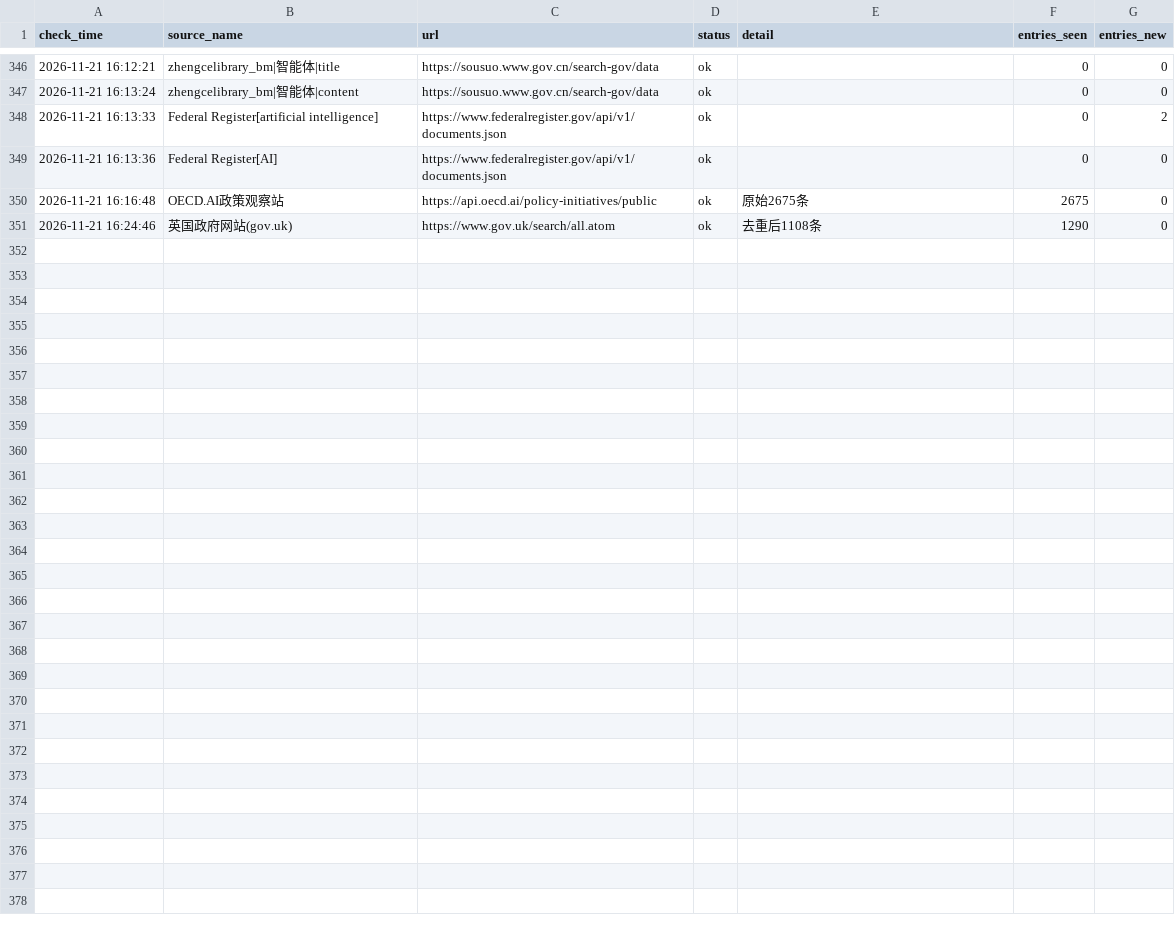
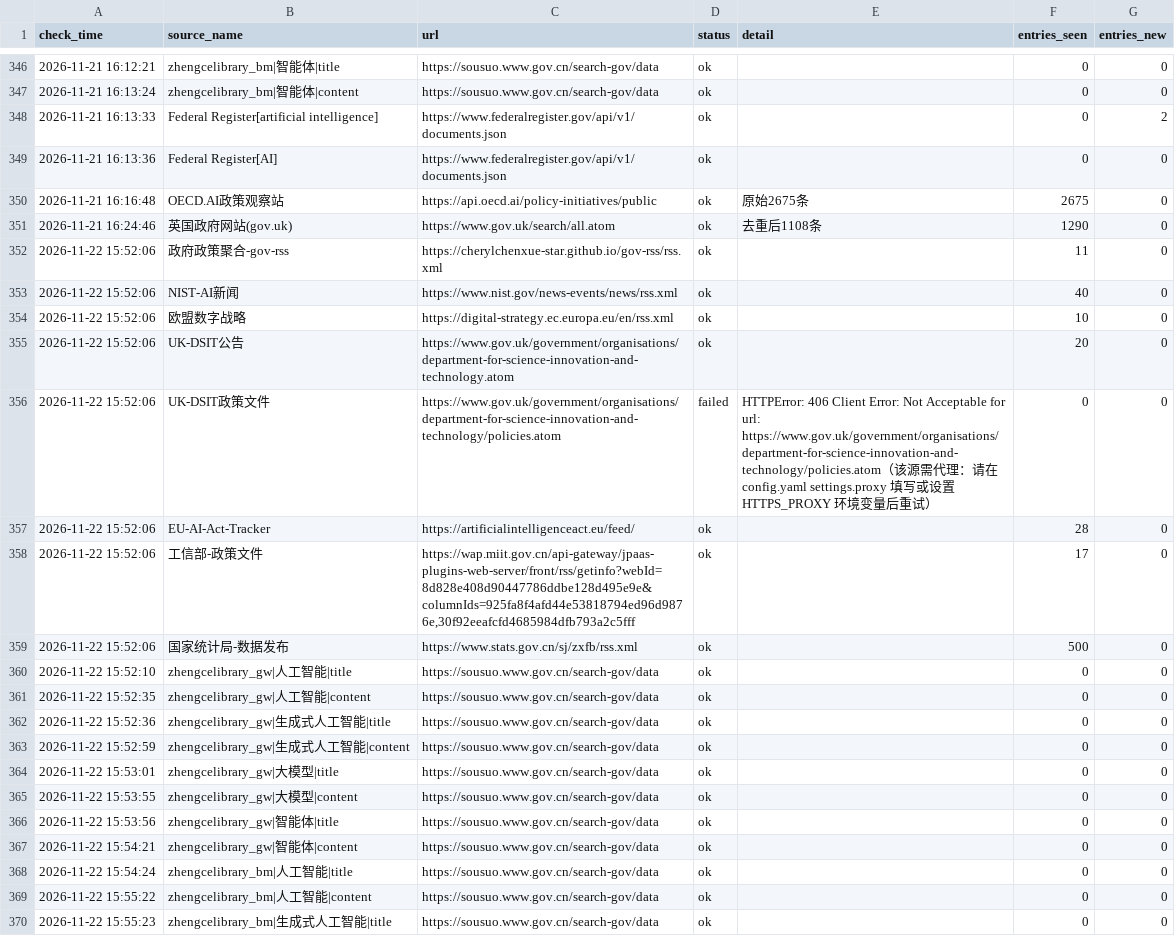
Before and after one commit to tyt16788/global-ai-policy-collector, a CSV file: data/source_health.csv, drawn as a sheet; only a part is shown, gaps mark what is left out; the diff covers the shown part only.

```diff
--- a/data/source_health.csv
+++ b/data/source_health.csv
@@ -351 +351,20 @@
 2026-11-21 16:24:46,英国政府网站(gov.uk),https://www.gov.uk/search/all.atom,ok,去重后1108条,1290,0
+2026-11-22 15:52:06,政府政策聚合-gov-rss,https://cherylchenxue-star.github.io/gov-rss/rss.xml,ok,,11,0
+2026-11-22 15:52:06,NIST-AI新闻,https://www.nist.gov/news-events/news/rss.xml,ok,,40,0
+2026-11-22 15:52:06,欧盟数字战略,https://digital-strategy.ec.europa.eu/en/rss.xml,ok,,10,0
+2026-11-22 15:52:06,UK-DSIT公告,https://www.gov.uk/government/organisations/department-for-science-innovation-and-technology.atom,ok,,20,0
+2026-11-22 15:52:06,UK-DSIT政策文件,https://www.gov.uk/government/organisations/department-for-science-innovation-and-technology/policies.atom,failed,HTTPError: 406 Client Error: Not Acceptable for url: https://www.gov.uk/government/organisations/department-for-science-innovation-and-technology/policies.atom（该源需代理：请在 config.yaml settings.proxy 填写或设置 HTTPS_PROXY 环境变量后重试）,0,0
+2026-11-22 15:52:06,EU-AI-Act-Tracker,https://artificialintelligenceact.eu/feed/,ok,,28,0
+2026-11-22 15:52:06,工信部-政策文件,"https://wap.miit.gov.cn/api-gateway/jpaas-plugins-web-server/front/rss/getinfo?webId=8d828e408d90447786ddbe128d495e9e&columnIds=925fa8f4afd44e53818794ed96d9876e,30f92eeafcfd4685984dfb793a2c5fff",ok,,17,0
+2026-11-22 15:52:06,国家统计局-数据发布,https://www.stats.gov.cn/sj/zxfb/rss.xml,ok,,500,0
+2026-11-22 15:52:10,zhengcelibrary_gw|人工智能|title,https://sousuo.www.gov.cn/search-gov/data,ok,,0,0
+2026-11-22 15:52:35,zhengcelibrary_gw|人工智能|content,https://sousuo.www.gov.cn/search-gov/data,ok,,0,0
+2026-11-22 15:52:36,zhengcelibrary_gw|生成式人工智能|title,https://sousuo.www.gov.cn/search-gov/data,ok,,0,0
+2026-11-22 15:52:59,zhengcelibrary_gw|生成式人工智能|content,https://sousuo.www.gov.cn/search-gov/data,ok,,0,0
+2026-11-22 15:53:01,zhengcelibrary_gw|大模型|title,https://sousuo.www.gov.cn/search-gov/data,ok,,0,0
+2026-11-22 15:53:55,zhengcelibrary_gw|大模型|content,https://sousuo.www.gov.cn/search-gov/data,ok,,0,0
+2026-11-22 15:53:56,zhengcelibrary_gw|智能体|title,https://sousuo.www.gov.cn/search-gov/data,ok,,0,0
+2026-11-22 15:54:21,zhengcelibrary_gw|智能体|content,https://sousuo.www.gov.cn/search-gov/data,ok,,0,0
+2026-11-22 15:54:24,zhengcelibrary_bm|人工智能|title,https://sousuo.www.gov.cn/search-gov/data,ok,,0,0
+2026-11-22 15:55:22,zhengcelibrary_bm|人工智能|content,https://sousuo.www.gov.cn/search-gov/data,ok,,0,0
+2026-11-22 15:55:23,zhengcelibrary_bm|生成式人工智能|title,https://sousuo.www.gov.cn/search-gov/data,ok,,0,0
```
Also changed, not shown: 9 added rows elsewhere in this file, data/runs.csv, data/signal_health.csv, 15 other files.
